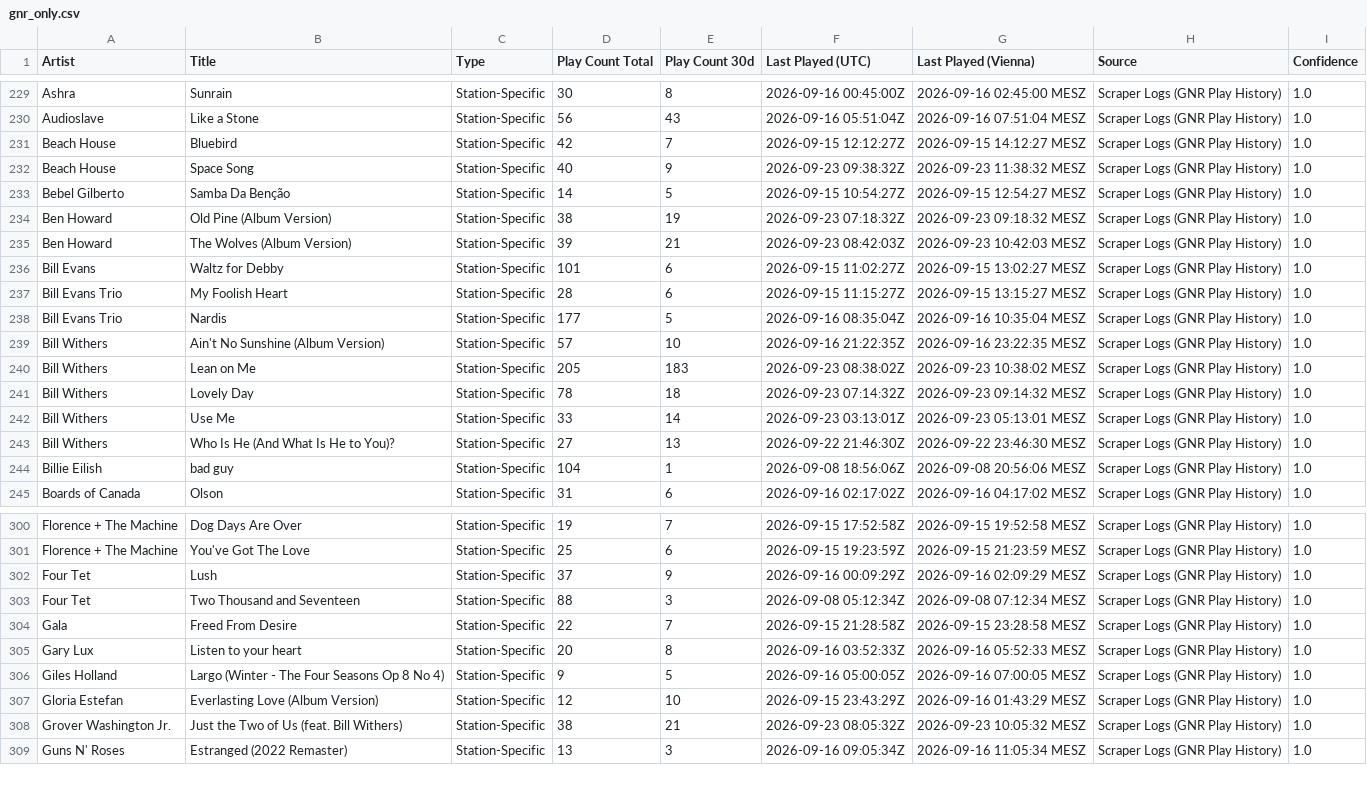
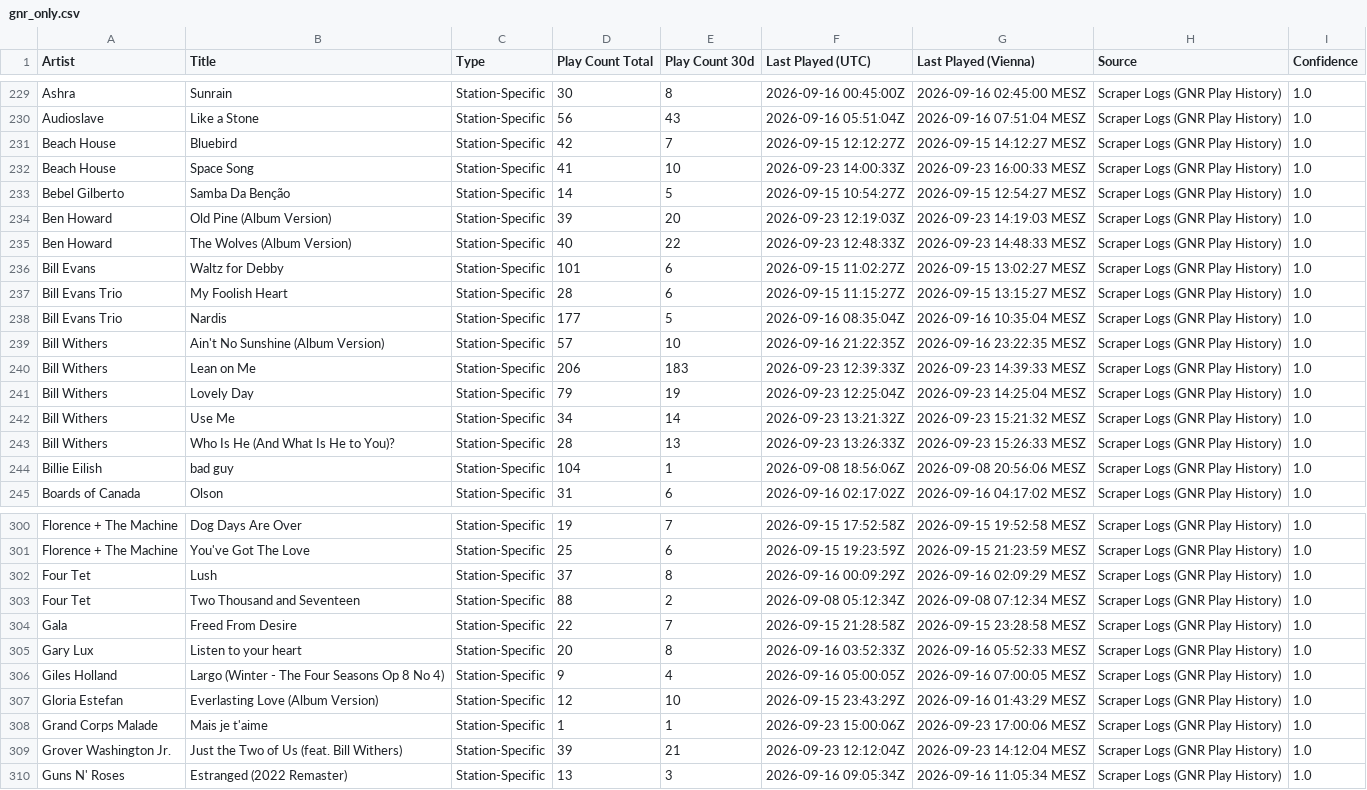
Before and after one commit to KurtWoloch/andon-fm-library, a CSV file: gnr_only.csv, drawn as a sheet; only a part is shown, gaps mark what is left out; the diff covers the shown part only.

```diff
--- a/gnr_only.csv
+++ b/gnr_only.csv
@@ -231,6 +231,6 @@ Audioslave,Like a Stone,Station-Specific,56,43,2026-09-16 05:51:04Z,2026-09-16 0
 Beach House,Bluebird,Station-Specific,42,7,2026-09-15 12:12:27Z,2026-09-15 14:12:27 MESZ,Scraper Logs (GNR Play History),1.0
-Beach House,Space Song,Station-Specific,40,9,2026-09-23 09:38:32Z,2026-09-23 11:38:32 MESZ,Scraper Logs (GNR Play History),1.0
+Beach House,Space Song,Station-Specific,41,10,2026-09-23 14:00:33Z,2026-09-23 16:00:33 MESZ,Scraper Logs (GNR Play History),1.0
 Bebel Gilberto,Samba Da Benção,Station-Specific,14,5,2026-09-15 10:54:27Z,2026-09-15 12:54:27 MESZ,Scraper Logs (GNR Play History),1.0
-Ben Howard,Old Pine (Album Version),Station-Specific,38,19,2026-09-23 07:18:32Z,2026-09-23 09:18:32 MESZ,Scraper Logs (GNR Play History),1.0
-Ben Howard,The Wolves (Album Version),Station-Specific,39,21,2026-09-23 08:42:03Z,2026-09-23 10:42:03 MESZ,Scraper Logs (GNR Play History),1.0
+Ben Howard,Old Pine (Album Version),Station-Specific,39,20,2026-09-23 12:19:03Z,2026-09-23 14:19:03 MESZ,Scraper Logs (GNR Play History),1.0
+Ben Howard,The Wolves (Album Version),Station-Specific,40,22,2026-09-23 12:48:33Z,2026-09-23 14:48:33 MESZ,Scraper Logs (GNR Play History),1.0
 Bill Evans,Waltz for Debby,Station-Specific,101,6,2026-09-15 11:02:27Z,2026-09-15 13:02:27 MESZ,Scraper Logs (GNR Play History),1.0
@@ -239,6 +239,6 @@ Bill Evans Trio,Nardis,Station-Specific,177,5,2026-09-16 08:35:04Z,2026-09-16 10
 Bill Withers,Ain't No Sunshine (Album Version),Station-Specific,57,10,2026-09-16 21:22:35Z,2026-09-16 23:22:35 MESZ,Scraper Logs (GNR Play History),1.0
-Bill Withers,Lean on Me,Station-Specific,205,183,2026-09-23 08:38:02Z,2026-09-23 10:38:02 MESZ,Scraper Logs (GNR Play History),1.0
-Bill Withers,Lovely Day,Station-Specific,78,18,2026-09-23 07:14:32Z,2026-09-23 09:14:32 MESZ,Scraper Logs (GNR Play History),1.0
-Bill Withers,Use Me,Station-Specific,33,14,2026-09-23 03:13:01Z,2026-09-23 05:13:01 MESZ,Scraper Logs (GNR Play History),1.0
-Bill Withers,Who Is He (And What Is He to You)?,Station-Specific,27,13,2026-09-22 21:46:30Z,2026-09-22 23:46:30 MESZ,Scraper Logs (GNR Play History),1.0
+Bill Withers,Lean on Me,Station-Specific,206,183,2026-09-23 12:39:33Z,2026-09-23 14:39:33 MESZ,Scraper Logs (GNR Play History),1.0
+Bill Withers,Lovely Day,Station-Specific,79,19,2026-09-23 12:25:04Z,2026-09-23 14:25:04 MESZ,Scraper Logs (GNR Play History),1.0
+Bill Withers,Use Me,Station-Specific,34,14,2026-09-23 13:21:32Z,2026-09-23 15:21:32 MESZ,Scraper Logs (GNR Play History),1.0
+Bill Withers,Who Is He (And What Is He to You)?,Station-Specific,28,13,2026-09-23 13:26:33Z,2026-09-23 15:26:33 MESZ,Scraper Logs (GNR Play History),1.0
 Billie Eilish,bad guy,Station-Specific,104,1,2026-09-08 18:56:06Z,2026-09-08 20:56:06 MESZ,Scraper Logs (GNR Play History),1.0
@@ -301,9 +301,10 @@ Florence + The Machine,Dog Days Are Over,Station-Specific,19,7,2026-09-15 17:52:
 Florence + The Machine,You've Got The Love,Station-Specific,25,6,2026-09-15 19:23:59Z,2026-09-15 21:23:59 MESZ,Scraper Logs (GNR Play History),1.0
-Four Tet,Lush,Station-Specific,37,9,2026-09-16 00:09:29Z,2026-09-16 02:09:29 MESZ,Scraper Logs (GNR Play History),1.0
-Four Tet,Two Thousand and Seventeen,Station-Specific,88,3,2026-09-08 05:12:34Z,2026-09-08 07:12:34 MESZ,Scraper Logs (GNR Play History),1.0
+Four Tet,Lush,Station-Specific,37,8,2026-09-16 00:09:29Z,2026-09-16 02:09:29 MESZ,Scraper Logs (GNR Play History),1.0
+Four Tet,Two Thousand and Seventeen,Station-Specific,88,2,2026-09-08 05:12:34Z,2026-09-08 07:12:34 MESZ,Scraper Logs (GNR Play History),1.0
 Gala,Freed From Desire,Station-Specific,22,7,2026-09-15 21:28:58Z,2026-09-15 23:28:58 MESZ,Scraper Logs (GNR Play History),1.0
 Gary Lux,Listen to your heart,Station-Specific,20,8,2026-09-16 03:52:33Z,2026-09-16 05:52:33 MESZ,Scraper Logs (GNR Play History),1.0
-Giles Holland,Largo (Winter - The Four Seasons Op 8 No 4),Station-Specific,9,5,2026-09-16 05:00:05Z,2026-09-16 07:00:05 MESZ,Scraper Logs (GNR Play History),1.0
+Giles Holland,Largo (Winter - The Four Seasons Op 8 No 4),Station-Specific,9,4,2026-09-16 05:00:05Z,2026-09-16 07:00:05 MESZ,Scraper Logs (GNR Play History),1.0
 Gloria Estefan,Everlasting Love (Album Version),Station-Specific,12,10,2026-09-15 23:43:29Z,2026-09-16 01:43:29 MESZ,Scraper Logs (GNR Play History),1.0
-Grover Washington Jr.,Just the Two of Us (feat. Bill Withers),Station-Specific,38,21,2026-09-23 08:05:32Z,2026-09-23 10:05:32 MESZ,Scraper Logs (GNR Play History),1.0
+Grand Corps Malade,Mais je t'aime,Station-Specific,1,1,2026-09-23 15:00:06Z,2026-09-23 17:00:06 MESZ,Scraper Logs (GNR Play History),1.0
+Grover Washington Jr.,Just the Two of Us (feat. Bill Withers),Station-Specific,39,21,2026-09-23 12:12:04Z,2026-09-23 14:12:04 MESZ,Scraper Logs (GNR Play History),1.0
 Guns N' Roses,Estranged (2022 Remaster),Station-Specific,13,3,2026-09-16 09:05:34Z,2026-09-16 11:05:34 MESZ,Scraper Logs (GNR Play History),1.0
```
Also changed, not shown: 157 edited cells elsewhere in this file, bb_missing.csv, bb_only.csv, 17 other files.
